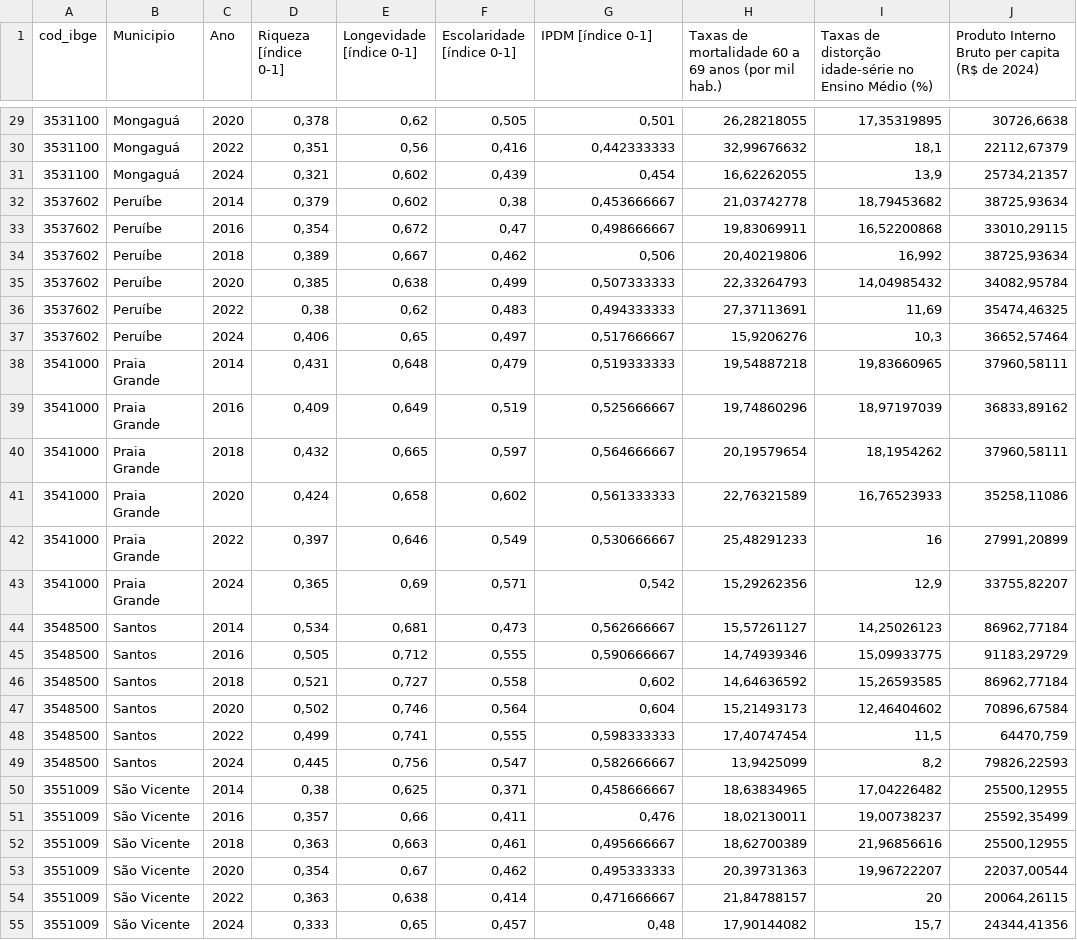
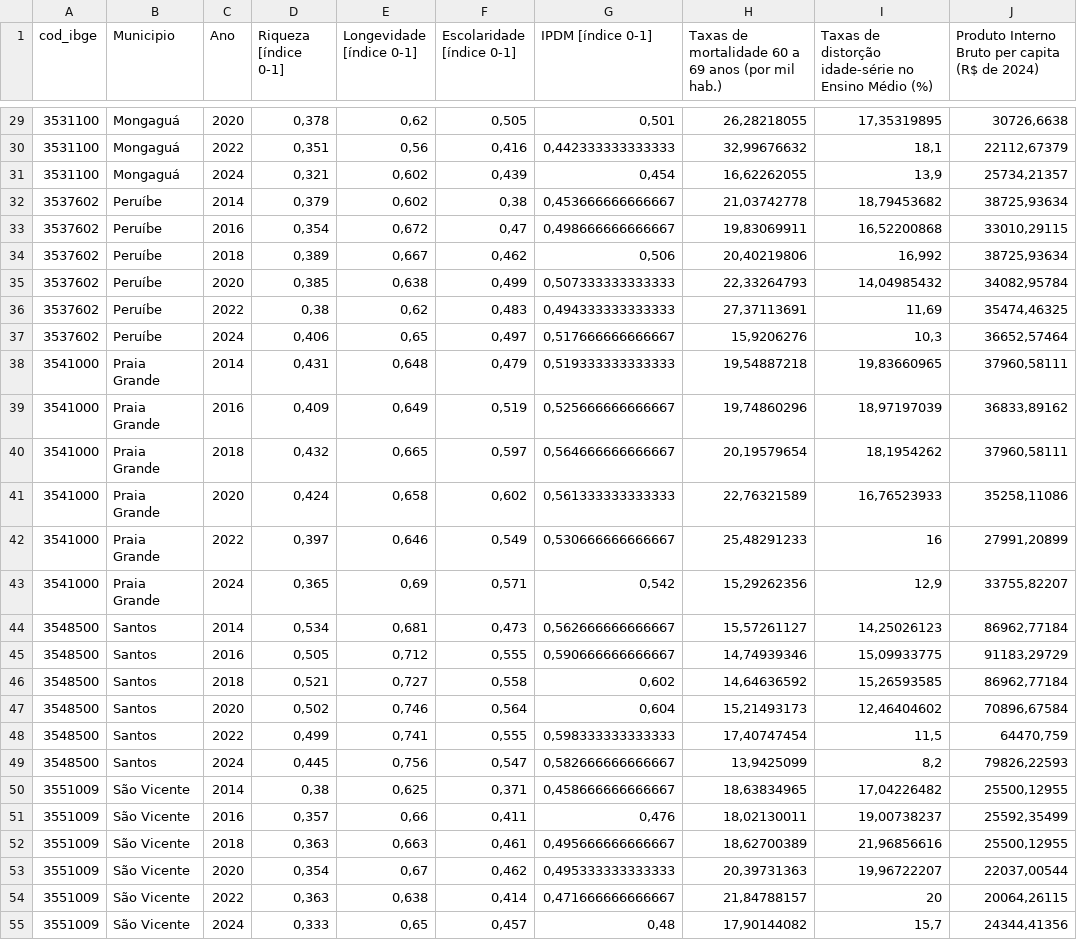
Before and after one commit to Megalonnix/proj_ivan_gustavo_jorge_IPDM, a CSV file: estrutura/bancoDeDados/df_ipdm_baixada_por_municipio.csv, drawn as a sheet; only a part is shown, gaps mark what is left out; the diff covers the shown part only.

```diff
--- a/estrutura/bancoDeDados/df_ipdm_baixada_por_municipio.csv
+++ b/estrutura/bancoDeDados/df_ipdm_baixada_por_municipio.csv
@@ -30 +30 @@ cod_ibge;Municipio;Ano;Riqueza [índice 0-1];Longevidade [índice 0-1];Escolarid
-3531100;Mongaguá;2022;0,351;0,56;0,416;0,442333333;32,99676632;18,1;22112,67379
+"3531100";"Mongaguá";2022;0,351;0,56;0,416;0,442333333333333;32,99676632;18,1;22112,67379
@@ -32,2 +32,2 @@ cod_ibge;Municipio;Ano;Riqueza [índice 0-1];Longevidade [índice 0-1];Escolarid
-3537602;Peruíbe;2014;0,379;0,602;0,38;0,453666667;21,03742778;18,79453682;38725,93634
-3537602;Peruíbe;2016;0,354;0,672;0,47;0,498666667;19,83069911;16,52200868;33010,29115
+"3537602";"Peruíbe";2014;0,379;0,602;0,38;0,453666666666667;21,03742778;18,79453682;38725,93634
+"3537602";"Peruíbe";2016;0,354;0,672;0,47;0,498666666666667;19,83069911;16,52200868;33010,29115
@@ -35,8 +35,8 @@ cod_ibge;Municipio;Ano;Riqueza [índice 0-1];Longevidade [índice 0-1];Escolarid
-3537602;Peruíbe;2020;0,385;0,638;0,499;0,507333333;22,33264793;14,04985432;34082,95784
-3537602;Peruíbe;2022;0,38;0,62;0,483;0,494333333;27,37113691;11,69;35474,46325
-3537602;Peruíbe;2024;0,406;0,65;0,497;0,517666667;15,9206276;10,3;36652,57464
-3541000;Praia Grande;2014;0,431;0,648;0,479;0,519333333;19,54887218;19,83660965;37960,58111
-3541000;Praia Grande;2016;0,409;0,649;0,519;0,525666667;19,74860296;18,97197039;36833,89162
-3541000;Praia Grande;2018;0,432;0,665;0,597;0,564666667;20,19579654;18,1954262;37960,58111
-3541000;Praia Grande;2020;0,424;0,658;0,602;0,561333333;22,76321589;16,76523933;35258,11086
-3541000;Praia Grande;2022;0,397;0,646;0,549;0,530666667;25,48291233;16;27991,20899
+"3537602";"Peruíbe";2020;0,385;0,638;0,499;0,507333333333333;22,33264793;14,04985432;34082,95784
+"3537602";"Peruíbe";2022;0,38;0,62;0,483;0,494333333333333;27,37113691;11,69;35474,46325
+"3537602";"Peruíbe";2024;0,406;0,65;0,497;0,517666666666667;15,9206276;10,3;36652,57464
+"3541000";"Praia Grande";2014;0,431;0,648;0,479;0,519333333333333;19,54887218;19,83660965;37960,58111
+"3541000";"Praia Grande";2016;0,409;0,649;0,519;0,525666666666667;19,74860296;18,97197039;36833,89162
+"3541000";"Praia Grande";2018;0,432;0,665;0,597;0,564666666666667;20,19579654;18,1954262;37960,58111
+"3541000";"Praia Grande";2020;0,424;0,658;0,602;0,561333333333333;22,76321589;16,76523933;35258,11086
+"3541000";"Praia Grande";2022;0,397;0,646;0,549;0,530666666666667;25,48291233;16;27991,20899
@@ -44,2 +44,2 @@ cod_ibge;Municipio;Ano;Riqueza [índice 0-1];Longevidade [índice 0-1];Escolarid
-3548500;Santos;2014;0,534;0,681;0,473;0,562666667;15,57261127;14,25026123;86962,77184
-3548500;Santos;2016;0,505;0,712;0,555;0,590666667;14,74939346;15,09933775;91183,29729
+"3548500";"Santos";2014;0,534;0,681;0,473;0,562666666666667;15,57261127;14,25026123;86962,77184
+"3548500";"Santos";2016;0,505;0,712;0,555;0,590666666666667;14,74939346;15,09933775;91183,29729
@@ -48,3 +48,3 @@ cod_ibge;Municipio;Ano;Riqueza [índice 0-1];Longevidade [índice 0-1];Escolarid
-3548500;Santos;2022;0,499;0,741;0,555;0,598333333;17,40747454;11,5;64470,759
-3548500;Santos;2024;0,445;0,756;0,547;0,582666667;13,9425099;8,2;79826,22593
-3551009;São Vicente;2014;0,38;0,625;0,371;0,458666667;18,63834965;17,04226482;25500,12955
+"3548500";"Santos";2022;0,499;0,741;0,555;0,598333333333333;17,40747454;11,5;64470,759
+"3548500";"Santos";2024;0,445;0,756;0,547;0,582666666666667;13,9425099;8,2;79826,22593
+"3551009";"São Vicente";2014;0,38;0,625;0,371;0,458666666666667;18,63834965;17,04226482;25500,12955
@@ -52,3 +52,3 @@ cod_ibge;Municipio;Ano;Riqueza [índice 0-1];Longevidade [índice 0-1];Escolarid
-3551009;São Vicente;2018;0,363;0,663;0,461;0,495666667;18,62700389;21,96856616;25500,12955
-3551009;São Vicente;2020;0,354;0,67;0,462;0,495333333;20,39731363;19,96722207;22037,00544
-3551009;São Vicente;2022;0,363;0,638;0,414;0,471666667;21,84788157;20;20064,26115
+"3551009";"São Vicente";2018;0,363;0,663;0,461;0,495666666666667;18,62700389;21,96856616;25500,12955
+"3551009";"São Vicente";2020;0,354;0,67;0,462;0,495333333333333;20,39731363;19,96722207;22037,00544
+"3551009";"São Vicente";2022;0,363;0,638;0,414;0,471666666666667;21,84788157;20;20064,26115
```
Also changed, not shown: 18 edited cells elsewhere in this file, 5 other files.
